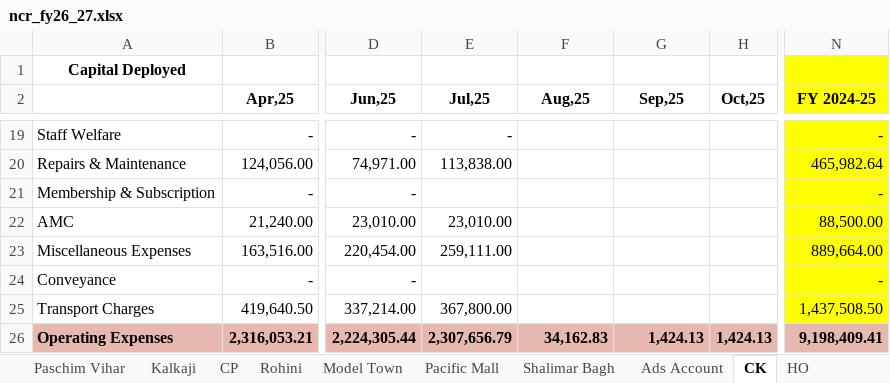
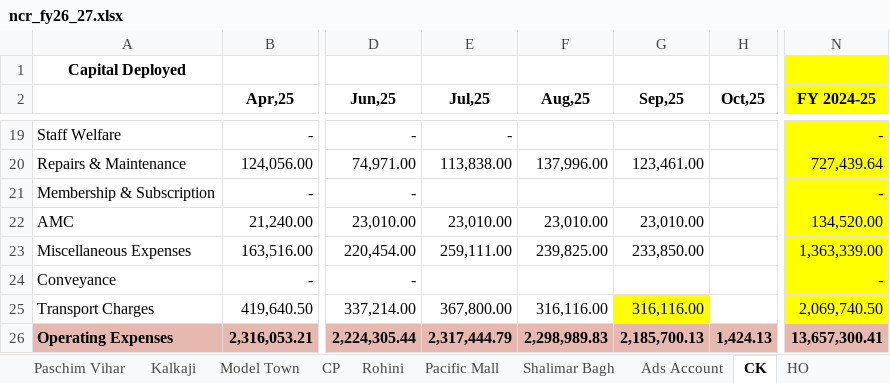
Before and after one commit to sdalmia/dosa-report-app, an Excel workbook: data/finance/grand_economics/ncr_fy26_27.xlsx, sheet CK, drawn as a sheet; only a part is shown, gaps mark what is left out; values as stored, in another font and other column widths than the file's, no borders; charts and pictures not drawn; the diff covers the shown part only; the diff names each change by its address in the sheet, - before the commit and + after, or states it on an @@ line.

```diff
--- a/data/finance/grand_economics/ncr_fy26_27.xlsx (sheet CK)
+++ b/data/finance/grand_economics/ncr_fy26_27.xlsx (sheet CK)
@@ sheet tab order changed: Paschim Vihar | Kalkaji | Model Town | CP | Rohini | Pacific Mall | Shalimar Bagh | Ads Account | CK | HO @@
-F20 (Aug,25): (empty)
+F20 (Aug,25): 137,996.00
-G20 (Sep,25): (empty)
+G20 (Sep,25): 123,461.00
-N20 (FY 2024-25): 465,982.64
+N20 (FY 2024-25): 727,439.64
-F22 (Aug,25): (empty)
+F22 (Aug,25): 23,010.00
-G22 (Sep,25): (empty)
+G22 (Sep,25): 23,010.00
-N22 (FY 2024-25): 88,500.00
+N22 (FY 2024-25): 134,520.00
-F23 (Aug,25): (empty)
+F23 (Aug,25): 239,825.00
-G23 (Sep,25): (empty)
+G23 (Sep,25): 233,850.00
-N23 (FY 2024-25): 889,664.00
+N23 (FY 2024-25): 1,363,339.00
-F25 (Aug,25): (empty)
+F25 (Aug,25): 316,116.00
-G25 (Sep,25): (empty)
+G25 (Sep,25): 316,116.00
-G25 fill: none
+G25 fill: #FFFF00
-N25 (FY 2024-25): 1,437,508.50
+N25 (FY 2024-25): 2,069,740.50
-E26 (Jul,25): 2,307,656.79
+E26 (Jul,25): 2,317,444.79
-F26 (Aug,25): 34,162.83
+F26 (Aug,25): 2,298,989.83
-G26 (Sep,25): 1,424.13
+G26 (Sep,25): 2,185,700.13
-N26 (FY 2024-25): 9,198,409.41
+N26 (FY 2024-25): 13,657,300.41
```
Also changed, not shown: 31 edited cells and cell formats elsewhere in this sheet, sheet Misc Exp, sheet HO, sheet Summary, sheet Rohini, sheet Paschim Vihar, sheet Pacific Mall, 12 more sheets, formulas that keep their value, data/finance/grand_economics/kolkata_fy26_27.xlsx, 5 other files.
